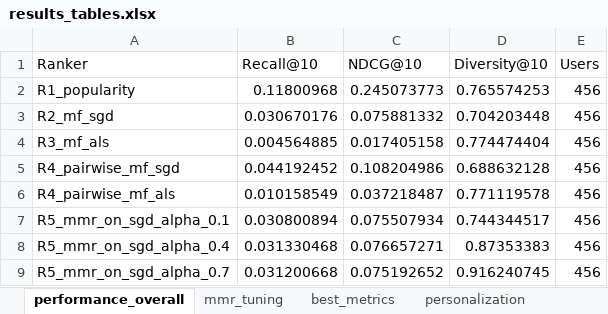
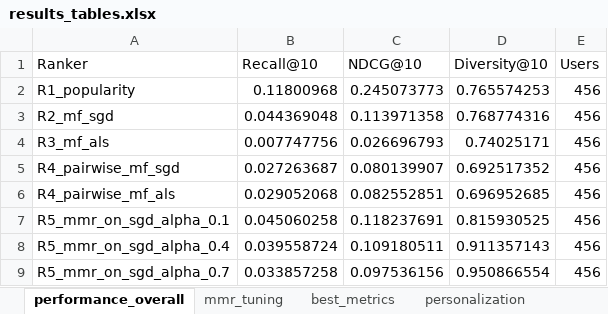
Before and after one commit to Lunikkun/AIE-Assignment1, an Excel workbook: results/results_tables.xlsx, sheet performance_overall, drawn as a sheet; values as stored, in another font and other column widths than the file's, no borders; the diff names each change by its address in the sheet, - before the commit and + after, or states it on an @@ line.

```diff
--- a/results/results_tables.xlsx (sheet performance_overall)
+++ b/results/results_tables.xlsx (sheet performance_overall)
-B3 (Recall@10): 0.030670176
+B3 (Recall@10): 0.044369048
-C3 (NDCG@10): 0.075881332
+C3 (NDCG@10): 0.113971358
-D3 (Diversity@10): 0.704203448
+D3 (Diversity@10): 0.768774316
-B4 (Recall@10): 0.004564885
+B4 (Recall@10): 0.007747756
-C4 (NDCG@10): 0.017405158
+C4 (NDCG@10): 0.026696793
-D4 (Diversity@10): 0.774474404
+D4 (Diversity@10): 0.74025171
-B5 (Recall@10): 0.044192452
+B5 (Recall@10): 0.027263687
-C5 (NDCG@10): 0.108204986
+C5 (NDCG@10): 0.080139907
-D5 (Diversity@10): 0.688632128
+D5 (Diversity@10): 0.692517352
-B6 (Recall@10): 0.010158549
+B6 (Recall@10): 0.029052068
-C6 (NDCG@10): 0.037218487
+C6 (NDCG@10): 0.082552851
-D6 (Diversity@10): 0.771119578
+D6 (Diversity@10): 0.696952685
-B7 (Recall@10): 0.030800894
+B7 (Recall@10): 0.045060258
-C7 (NDCG@10): 0.075507934
+C7 (NDCG@10): 0.118237691
-D7 (Diversity@10): 0.744344517
+D7 (Diversity@10): 0.815930525
-B8 (Recall@10): 0.031330468
+B8 (Recall@10): 0.039558724
-C8 (NDCG@10): 0.076657271
+C8 (NDCG@10): 0.109180511
-D8 (Diversity@10): 0.87353383
+D8 (Diversity@10): 0.911357143
-B9 (Recall@10): 0.031200668
+B9 (Recall@10): 0.033857258
-C9 (NDCG@10): 0.075192652
+C9 (NDCG@10): 0.097536156
-D9 (Diversity@10): 0.916240745
+D9 (Diversity@10): 0.950866554
```
Also changed, not shown: sheet personalization, sheet mmr_tuning, sheet best_metrics, 52 other files.
